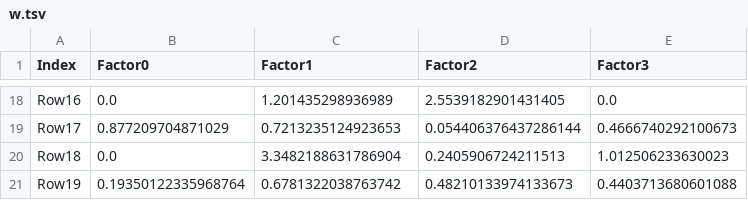
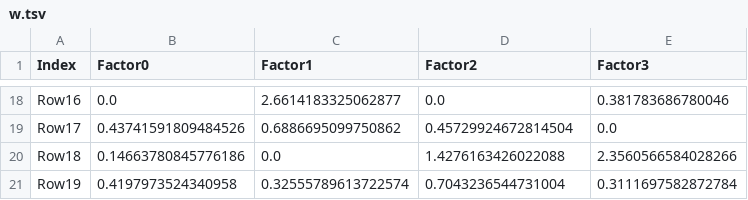
Before and after one commit to KwatMDPhD/CCAL.TODO, a TSV file: notebook/mf_consensus_cluster_dataframe_with_ks/4/w.tsv, drawn as a sheet; only a part is shown, gaps mark what is left out; the diff covers the shown part only; the diff names each change by its address in the sheet, - before the commit and + after, or states it on an @@ line.

```diff
--- a/notebook/mf_consensus_cluster_dataframe_with_ks/4/w.tsv
+++ b/notebook/mf_consensus_cluster_dataframe_with_ks/4/w.tsv
-C18 (Factor1): 1.201435298936989
+C18 (Factor1): 2.6614183325062877
-D18 (Factor2): 2.5539182901431405
+D18 (Factor2): 0.0
-E18 (Factor3): 0.0
+E18 (Factor3): 0.381783686780046
-B19 (Factor0): 0.877209704871029
+B19 (Factor0): 0.43741591809484526
-C19 (Factor1): 0.7213235124923653
+C19 (Factor1): 0.6886695099750862
-D19 (Factor2): 0.054406376437286144
+D19 (Factor2): 0.45729924672814504
-E19 (Factor3): 0.4666740292100673
+E19 (Factor3): 0.0
-B20 (Factor0): 0.0
+B20 (Factor0): 0.14663780845776186
-C20 (Factor1): 3.3482188631786904
+C20 (Factor1): 0.0
-D20 (Factor2): 0.2405906724211513
+D20 (Factor2): 1.4276163426022088
-E20 (Factor3): 1.012506233630023
+E20 (Factor3): 2.3560566584028266
-B21 (Factor0): 0.19350122335968764
+B21 (Factor0): 0.4197973524340958
-C21 (Factor1): 0.6781322038763742
+C21 (Factor1): 0.32555789613722574
-D21 (Factor2): 0.48210133974133673
+D21 (Factor2): 0.7043236544731004
-E21 (Factor3): 0.4403713680601088
+E21 (Factor3): 0.3111697582872784
```
Also changed, not shown: 63 edited cells elsewhere in this file, notebook/hierarchical_consensus_cluster_dataframe/cluster_x_element.tsv, notebook/hierarchical_consensus_cluster_dataframe/distance.element_x_element.tsv, 44 other files.
